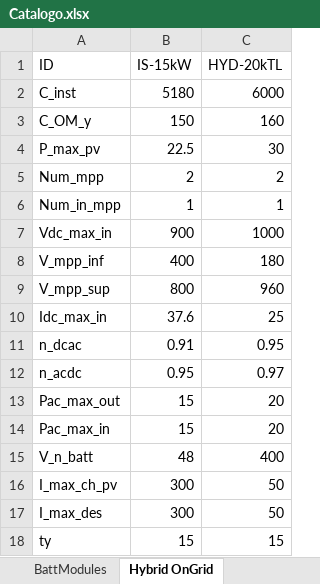
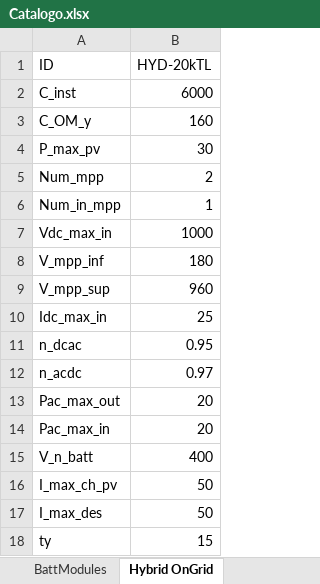
Before and after one commit to nmerchanr/Tesis_Maestria, an Excel workbook: Catalogo.xlsx, sheet Hybrid OnGrid, drawn as a sheet; values as stored, in another font and other column widths than the file's, no borders; the diff names each change by its address in the sheet, - before the commit and + after, or states it on an @@ line.

```diff
--- a/Catalogo.xlsx (sheet Hybrid OnGrid)
+++ b/Catalogo.xlsx (sheet Hybrid OnGrid)
-column B (IS-15kW), rows 2-18: 5180 | 150 | 22.5 | 2 | 1 | 900 | 400 | 800 | 37.6 | 0.91 | 0.95 | 15 | 15 | 48 | 300 | 300 | 15
```
Also changed, not shown: sheet PVModules, sheet ElectricChillers, other sheet tabs, 5 other files.
